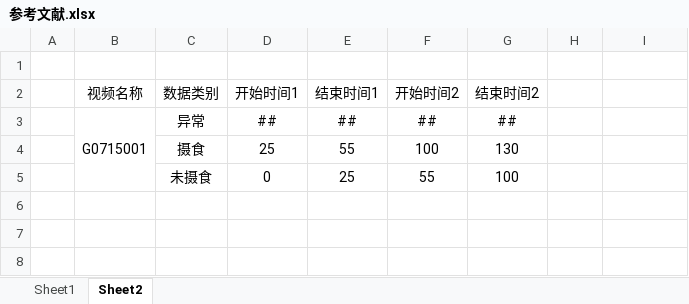
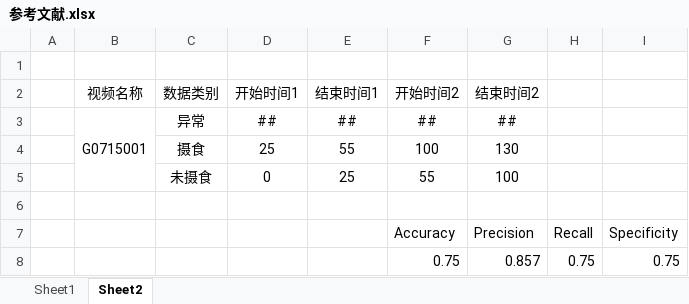
Before and after one commit to ColinJLZhang/thesis, an Excel workbook: 参考文献.xlsx, sheet Sheet2, drawn as a sheet; values as stored, in another font and other column widths than the file's, no borders; charts and pictures not drawn; the diff names each change by its address in the sheet, - before the commit and + after, or states it on an @@ line.

```diff
--- a/参考文献.xlsx (sheet Sheet2)
+++ b/参考文献.xlsx (sheet Sheet2)
+row 6: (empty)
+row 7:  |  |  |  |  | Accuracy | Precision | Recall | Specificity
+row 8:  |  |  |  |  | 0.75 | 0.857 | 0.75 | 0.75
```
Also changed, not shown: sheet Sheet1, charts or pictures, 4 other files.
